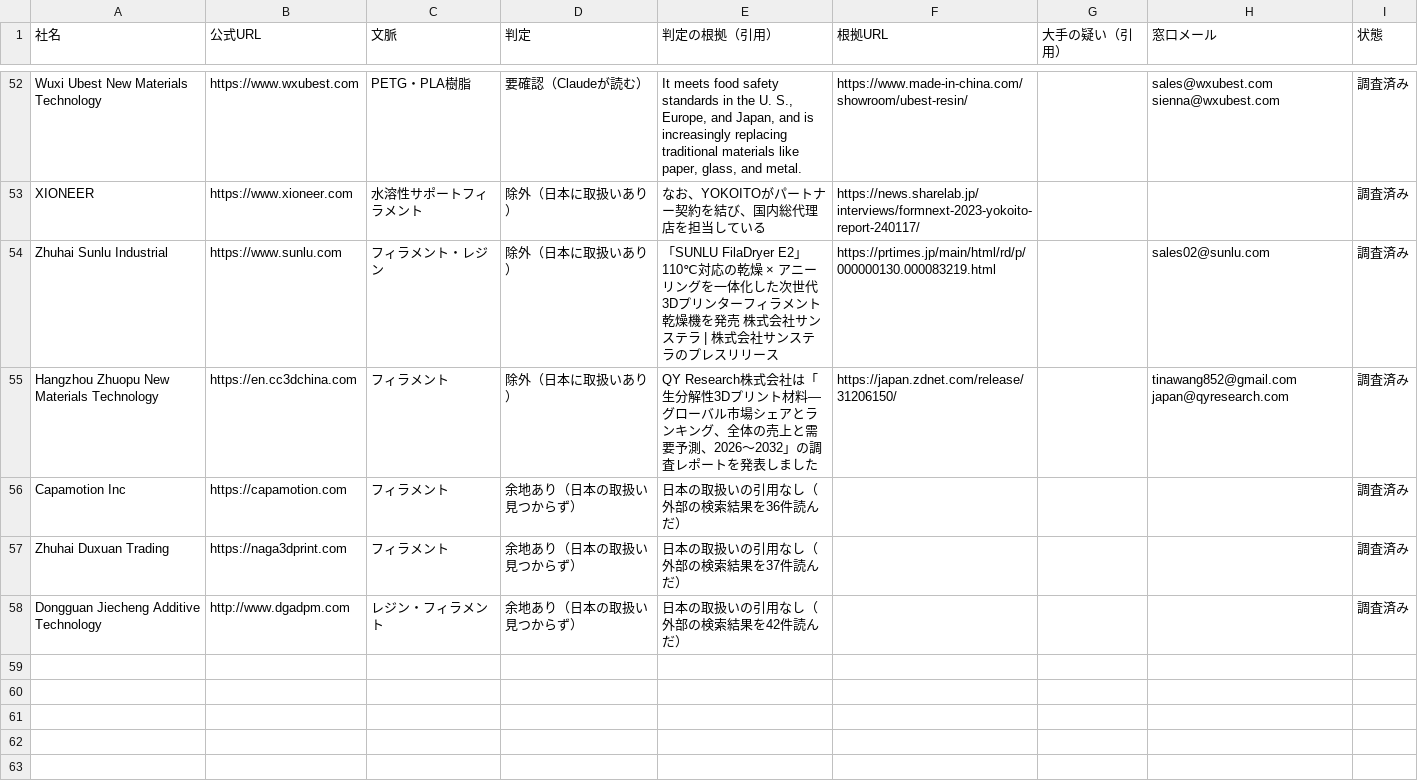
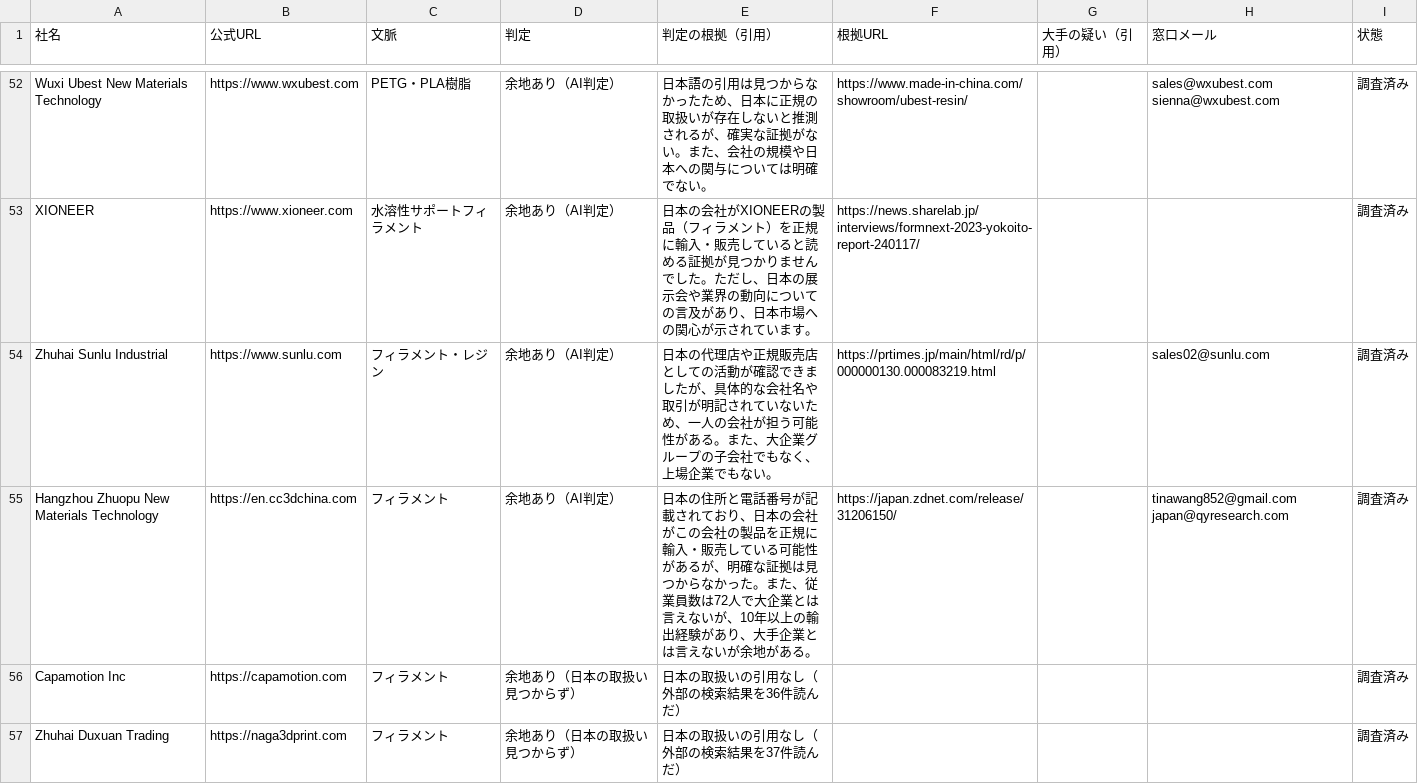
Before and after one commit to a-one-road-official/Researcher, a CSV file: researcher/out/feedstock_jp_check/judged.csv, drawn as a sheet; only a part is shown, gaps mark what is left out; the shorter side is filled out with more unchanged rows; the diff covers the shown part only; the diff names each change by its address in the sheet, - before the commit and + after, or states it on an @@ line.

```diff
--- a/researcher/out/feedstock_jp_check/judged.csv
+++ b/researcher/out/feedstock_jp_check/judged.csv
-D52 (判定): 要確認（Claudeが読む）
+D52 (判定): 余地あり（AI判定）
-E52 (判定の根拠（引用）): It meets food safety standards in the U. S., Europe, and Japan, and is increasingly replacing traditional materials like paper, glass, and metal.
+E52 (判定の根拠（引用）): 日本語の引用は見つからなかったため、日本に正規の取扱いが存在しないと推測されるが、確実な証拠がない。また、会社の規模や日本への関与については明確でない。
-D53:D55 (判定): 除外（日本に取扱いあり）
+D53:D55 (判定): 余地あり（AI判定）
-E53 (判定の根拠（引用）): なお、YOKOITOがパートナー契約を結び、国内総代理店を担当している
+E53 (判定の根拠（引用）): 日本の会社がXIONEERの製品（フィラメント）を正規に輸入・販売していると読める証拠が見つかりませんでした。ただし、日本の展示会や業界の動向についての言及があり、日本市場への関心が示されています。
-E54 (判定の根拠（引用）): 「SUNLU FilaDryer E2」110℃対応の乾燥 × アニーリングを一体化した次世代3Dプリンターフィラメント乾燥機を発売 株式会社サンステラ | 株式会社サンステラのプレスリリース
+E54 (判定の根拠（引用）): 日本の代理店や正規販売店としての活動が確認できましたが、具体的な会社名や取引が明記されていないため、一人の会社が担う可能性がある。また、大企業グループの子会社でもなく、上場企業でもない。
-E55 (判定の根拠（引用）): QY Research株式会社は「生分解性3Dプリント材料―グローバル市場シェアとランキング、全体の売上と需要予測、2026～2032」の調査レポートを発表しました
+E55 (判定の根拠（引用）): 日本の住所と電話番号が記載されており、日本の会社がこの会社の製品を正規に輸入・販売している可能性があるが、明確な証拠は見つからなかった。また、従業員数は72人で大企業とは言えないが、10年以上の輸出経験があり、大手企業とは言えないが余地がある。
```
Also changed, not shown: 75 edited cells elsewhere in this file, 1 other file.
